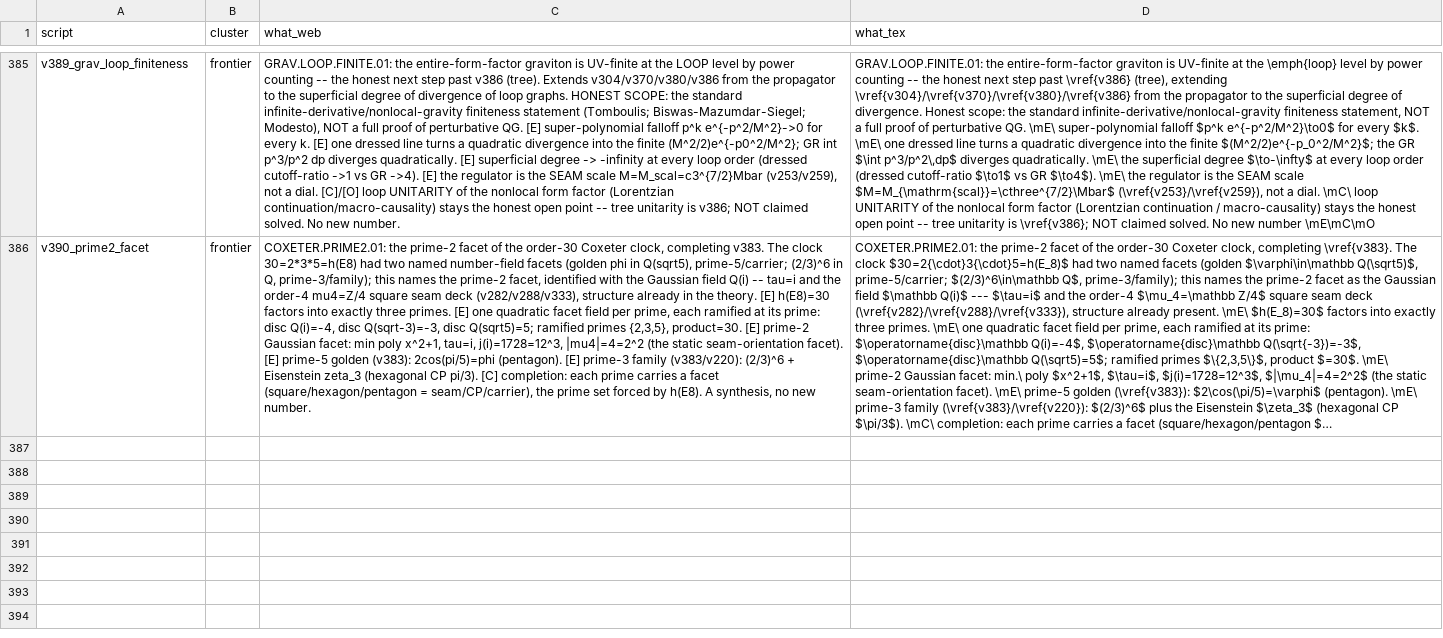
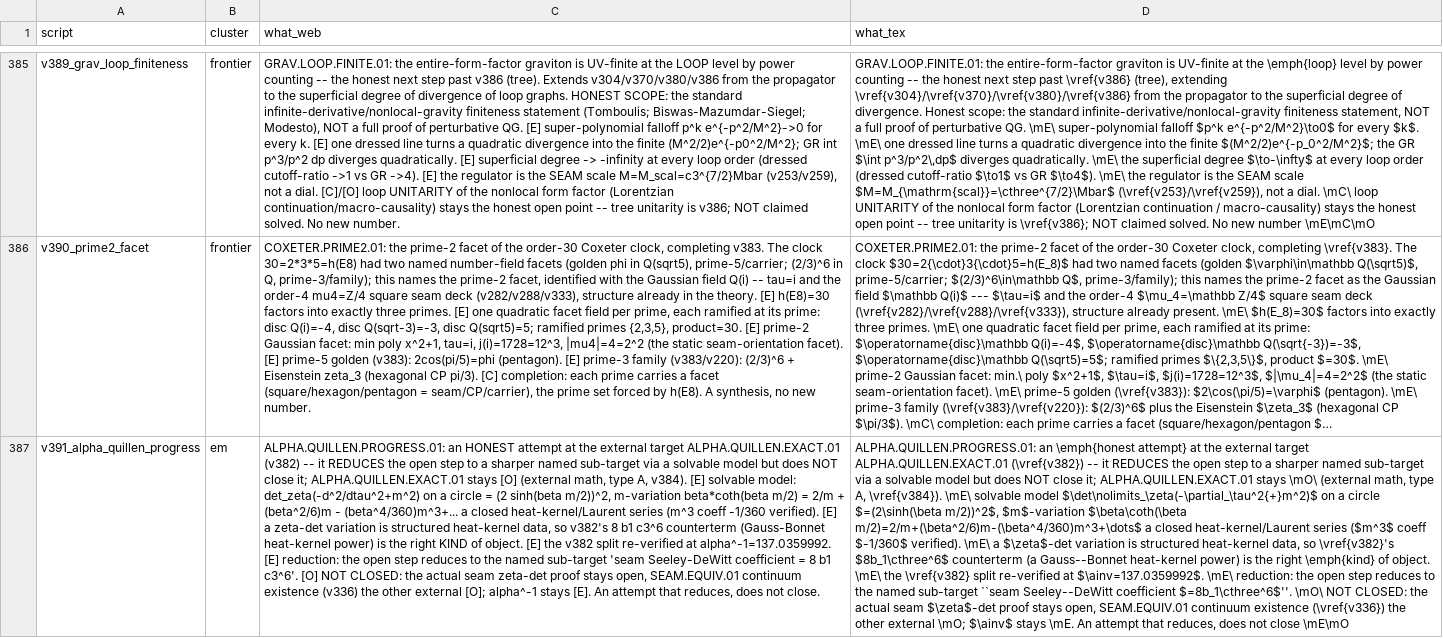
Before and after one commit to sthamann/tfpt-theoryv4, a CSV file: verification/script_registry.csv, drawn as a sheet; only a part is shown, gaps mark what is left out; long unchanged cells end in …; the diff names each change by its address in the sheet, - before the commit and + after, or states it on an @@ line.

```diff
--- a/verification/script_registry.csv
+++ b/verification/script_registry.csv
+row 387: v391_alpha_quillen_progress | em | ALPHA.QUILLEN.PROGRESS.01: an HONEST attempt at the external target ALPHA.QUILLEN.EXACT.01 (v382) -- it REDUCES the open step to a sharper named sub-target via a solvable model but does NOT close it; ALPHA.QUILLEN.EXACT.01 stays [O] (external math, type A, v384). [E] solvable model: det_zeta(-d^2/dtau^2+m^2) on a circle = (2 sinh(beta m/2))^2, m-variation beta*coth(beta m/2) = 2/m + (beta^2/6)m - (beta^4/360)m^3+... a closed heat-kernel/Laurent series (m^3 coeff -1/360 verified). [E] a zeta-det variation is structured heat-kernel data, so v382's 8 b1 c3^6 counterterm (Gauss-Bonnet heat-kernel power) is the right KIND of object. [E] the v382 split re-verified at alpha^-1=137.0359992. [E] reduction: the open step reduces to the named sub-target 'seam Seeley-DeWitt coefficient = 8 b1 c3^6'. [O] NOT CLOSED: the actual seam zeta-det proof stays open, SEAM.EQUIV.01 continuum existence (v336) the other external [O]; alpha^-1 stays [E]. An attempt that reduces, does not close. | ALPHA.QUILLEN.PROGRESS.01: an \emph{honest attempt} at the external target ALPHA.QUILLEN.EXACT.01 (\vref{v382}) -- it REDUCES the open step to a sharper named sub-target via a solvable model but does NOT close it; ALPHA.QUILLEN.EXACT.01 stays \mO\ (external math, type A, \vref{v384}). \mE\ solvable model $\det\nolimits_\zeta(-\partial_\tau^2{+}m^2)$ on a circle $=(2\sinh(\beta m/2))^2$, $m$-variation $\beta\coth(\beta m/2)=2/m+(\beta^2/6)m-(\beta^4/360)m^3+\dots$ a closed heat-kernel/Laurent series ($m^3$ coeff $-1/360$ verified). \mE\ a $\zeta$-det variation is structured heat-kernel data, so \vref{v382}'s $8b_1\cthree^6$ counterterm (a Gauss--Bonnet heat-kernel power) is the right \emph{kind} of object. \mE\ the \vref{v382} split re-verified at $\ainv=137.0359992$. \mE\ reduction: the open step reduces to the named sub-target ``seam Seeley--DeWitt coefficient $=8b_1\cthree^6$''. \mO\ NOT CLOSED: the actual seam $\zeta$-det proof stays open, SEAM.EQUIV.01 continuum existence (\vref{v336}) the other external \mO; $\ainv$ stays \mE. An attempt that reduces, does not close \mE\mO
```
Also changed, not shown: verification/docs_map.csv, verification/status_ledger.csv, 36 other files.
